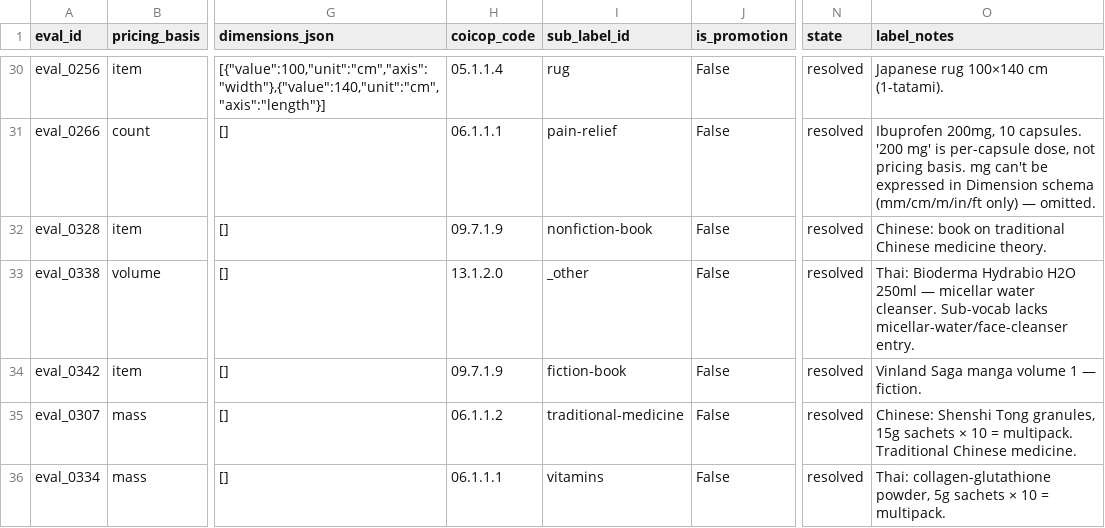
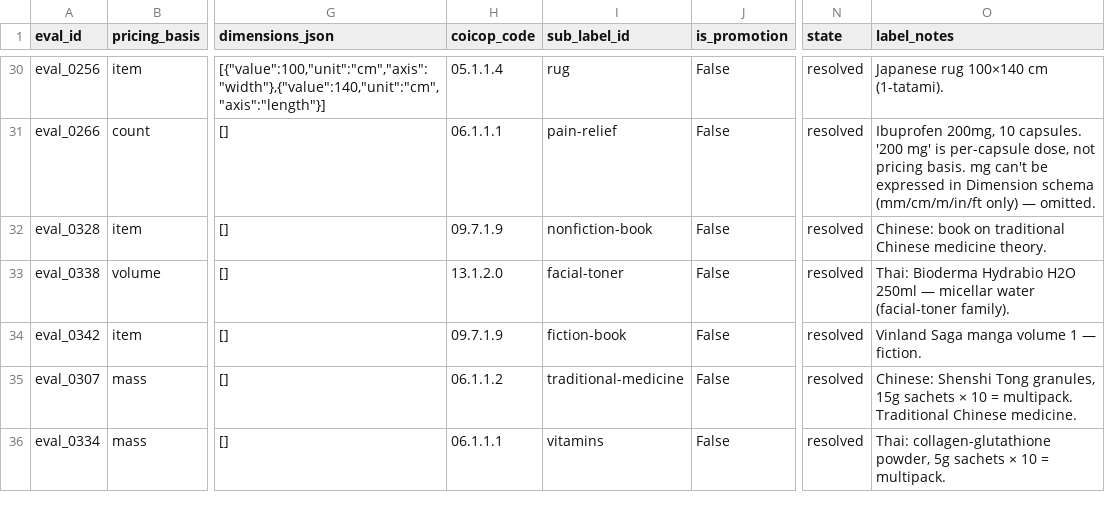
Before and after one commit to jeronimoluza/pacific-observatory, a CSV file: src/prices/enrich/static/eval_labels_gold.csv, drawn as a sheet; only a part is shown, gaps mark what is left out; the diff covers the shown part only; the diff names each change by its address in the sheet, - before the commit and + after, or states it on an @@ line.

Commit message:
feat(prices/enrich): fill 4 sub-vocab gaps surfaced by gold labels
Codex gpt-5.5 regenerated entries for 13.1.2.0 (personal-care: +shampoo,
hair-conditioner, facial-cleanser, facial-toner, body-lotion, baby-wipes,
menstrual-products, cotton-buds-pads, lip-balm, hand-cream, body-wash),
05.2.1.9 (household textiles: +napkin, tea-towel, tablecloth, place-mat,
bath-towel, shower-curtain, ironing-board-cover), 13.2.9.1 (travel/baby:
+baby-pacifier, baby-teether, baby-bib, walking-stick, key-ring,
eyeglass-case), and 08.1.9.2 (ICT accessories: +screen-protector,
phone-grip, stylus, webcam, computer-mouse, keyboard, headphones,
computer-speakers, wireless-router). 0 templated-junk synonyms,
0 bad ids, all 538 leaves intact, every list still ends with _other.
TAXONOMY_VERSION re-hashes automatically, invalidating the cache.

Also updated eval_labels_gold.csv:
  - eval_0453 (Pigeon baby bottle): 13.2.9.1 -> 05.4.0.3. Codex flagged
    that 13.2.9.1 explicitly excludes feeding bottles; baby bottles
    belong to Kitchen utensils per COICOP.
  - eval_0030 / eval_0126 (Head & Shoulders): _other -> shampoo
  - eval_0023 (Cicaplast baume): _other -> body-lotion
  - eval_0053 (napkin/serviette): _other -> napkin
  - eval_0148 (facial foam): soap -> facial-cleanser
  - eval_0129 (iPhone screen film): _other -> screen-protector
  - eval_0338 (Bioderma micellar water): _other -> facial-toner
  - eval_0390 (Senka cleanser bundle): soap -> facial-cleanser

Drops _other usage in the gold from 16 -> 7 rows. The remaining 7 are
genuine: 2 unusable rows, baby bottle still needs sub-vocab in 05.4.0.3,
oral solution with no size, and a few beef-trimmings / Robinsons-fries
cases that don't fit any listed sub-entry. 37/37 enrich tests pass.

```diff
--- a/src/prices/enrich/static/eval_labels_gold.csv
+++ b/src/prices/enrich/static/eval_labels_gold.csv
-I33 (sub_label_id): _other
+I33 (sub_label_id): facial-toner
-O33 (label_notes): …micellar water cleanser. Sub-vocab lacks micellar-water/face-cleanser entry.
+O33 (label_notes): …micellar water (facial-toner family).
```
Also changed, not shown: 16 edited cells elsewhere in this file, 1 other file.
